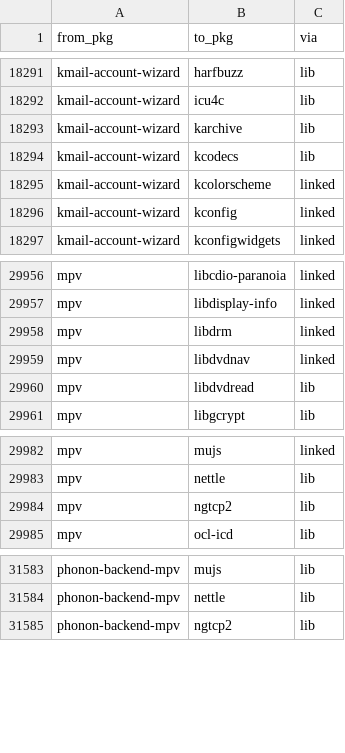
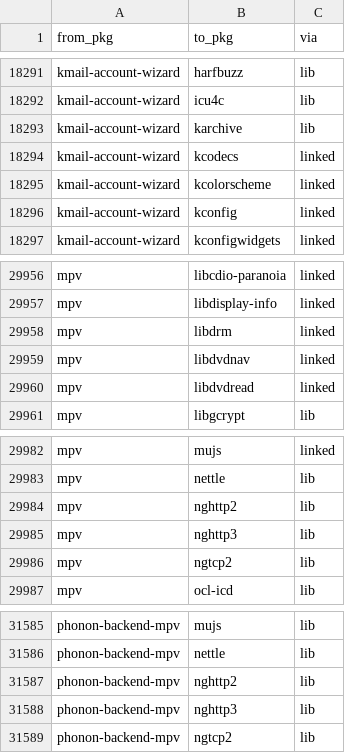
Before and after one commit to rizitis/Slackware64-Current-sofiles, a TSV file: depgraph.closure.tsv, drawn as a sheet; only a part is shown, gaps mark what is left out.

```diff
--- a/depgraph.closure.tsv
+++ b/depgraph.closure.tsv
@@ -18293,3 +18293,3 @@ kmail-account-wizard	icu4c	lib
 kmail-account-wizard	karchive	lib
-kmail-account-wizard	kcodecs	lib
+kmail-account-wizard	kcodecs	linked
 kmail-account-wizard	kcolorscheme	linked
@@ -29959,3 +29959,3 @@ mpv	libdrm	linked
 mpv	libdvdnav	linked
-mpv	libdvdread	lib
+mpv	libdvdread	linked
 mpv	libgcrypt	lib
@@ -29983,2 +29983,4 @@ mpv	mujs	linked
 mpv	nettle	lib
+mpv	nghttp2	lib
+mpv	nghttp3	lib
 mpv	ngtcp2	lib
@@ -31584,2 +31586,4 @@ phonon-backend-mpv	mujs	lib
 phonon-backend-mpv	nettle	lib
+phonon-backend-mpv	nghttp2	lib
+phonon-backend-mpv	nghttp3	lib
 phonon-backend-mpv	ngtcp2	lib
```
Also changed, not shown: 10 other files.
